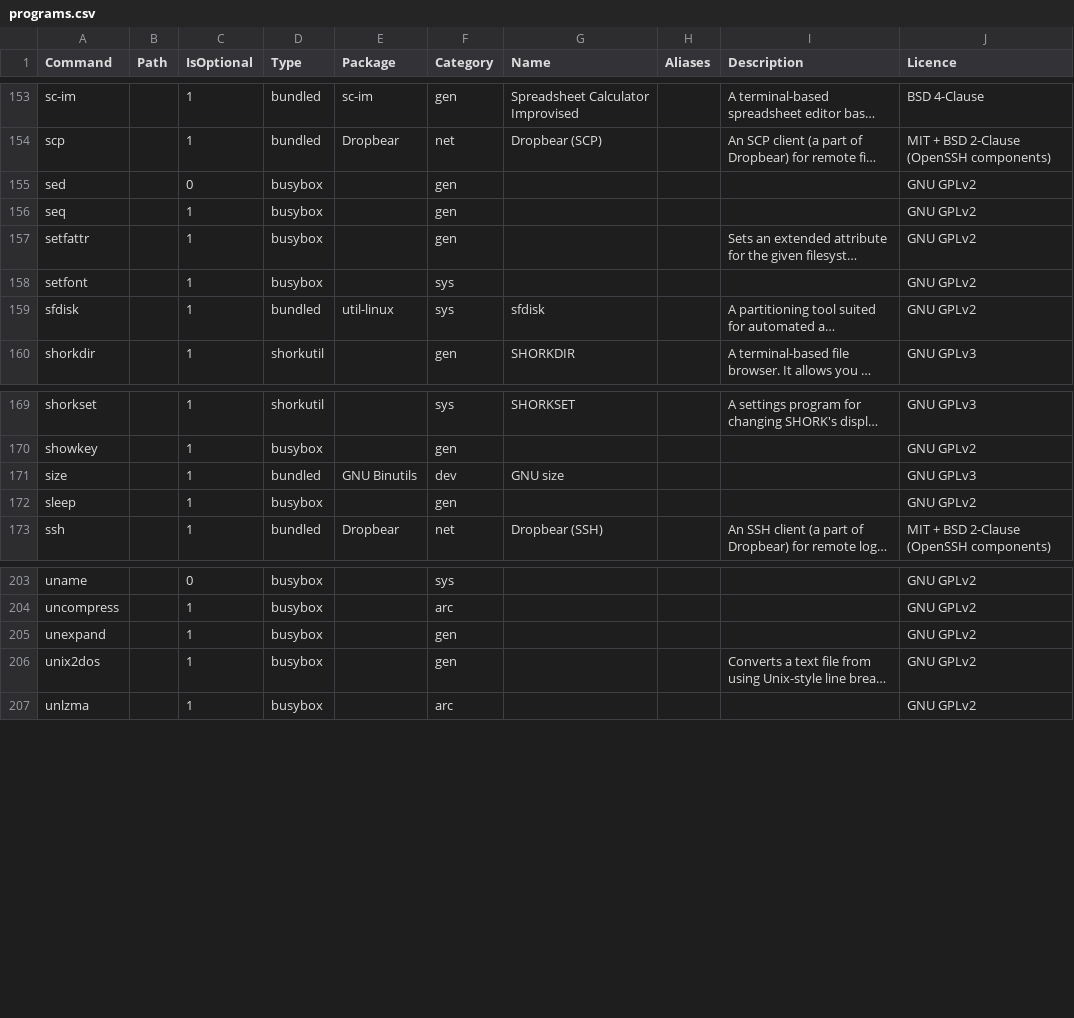
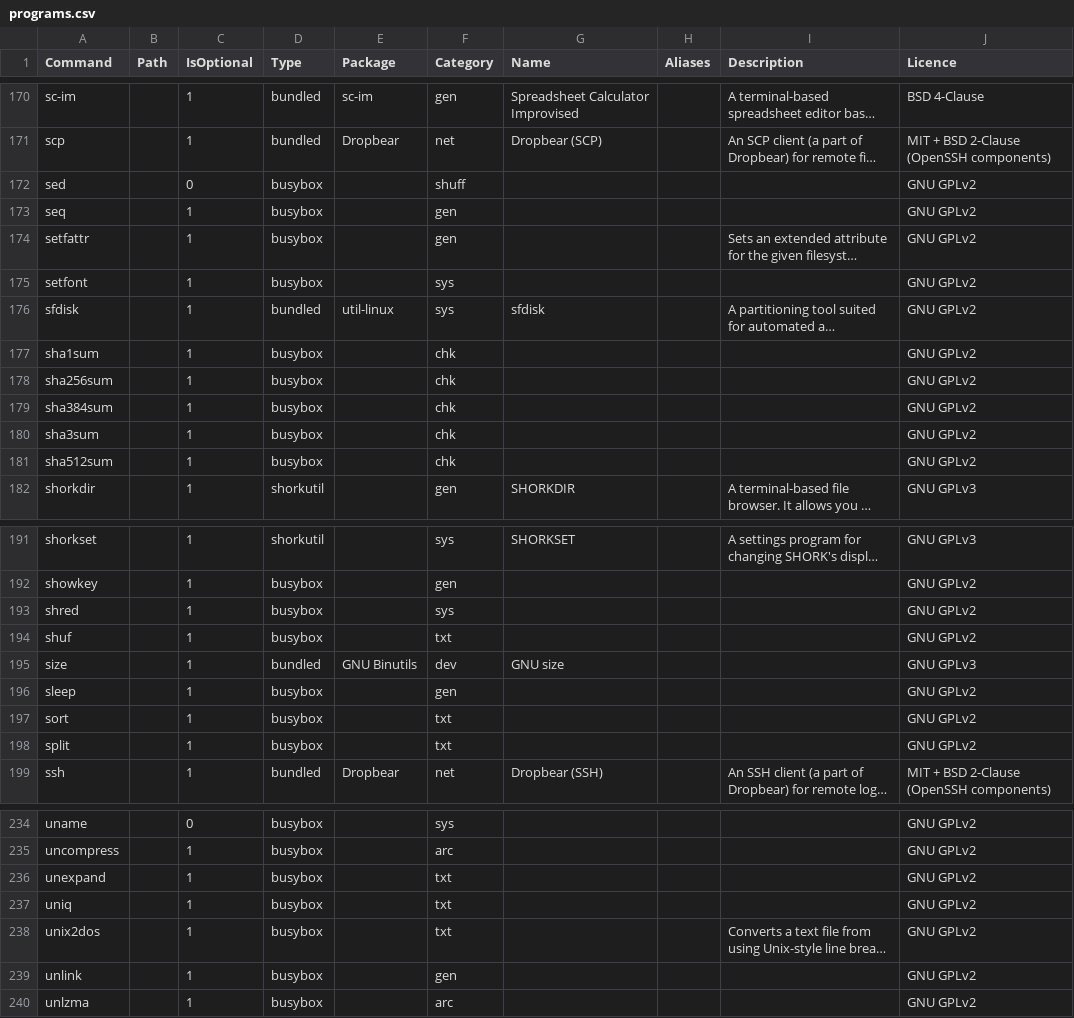
Before and after one commit to SharktasticA/shorkhelp, a CSV file: programs.csv, drawn as a sheet; only a part is shown, gaps mark what is left out; long unchanged cells end in …; addresses are those after the commit; the diff covers the shown part only; the diff names each change by its address in the sheet, - before the commit and + after, or states it on an @@ line.

Commit message:
Add 33 new BusyBox implementations to programs DB, prepare to add "chk" and "txt" command categories
base32, base64, cksum, comm, crc32, factor, hostid, id, install, link, logname, md5sum, mkfifo, mktemp, nl, od, realpath, sha1sum, sha256sum, sha384sum, sha3sum, sha512sum, shred, shuf, sort, split, sum, tac, tail, timeout, tsort, uniq and unlink

```diff
--- a/programs.csv
+++ b/programs.csv
-F172 (Category): gen
+F172 (Category): shuff
+row 177: sha1sum |  | 1 | busybox |  | chk |  |  |  | GNU GPLv2
+row 178: sha256sum |  | 1 | busybox |  | chk |  |  |  | GNU GPLv2
+row 179: sha384sum |  | 1 | busybox |  | chk |  |  |  | GNU GPLv2
+row 180: sha3sum |  | 1 | busybox |  | chk |  |  |  | GNU GPLv2
+row 181: sha512sum |  | 1 | busybox |  | chk |  |  |  | GNU GPLv2
+row 193: shred |  | 1 | busybox |  | sys |  |  |  | GNU GPLv2
+row 194: shuf |  | 1 | busybox |  | txt |  |  |  | GNU GPLv2
+row 197: sort |  | 1 | busybox |  | txt |  |  |  | GNU GPLv2
+row 198: split |  | 1 | busybox |  | txt |  |  |  | GNU GPLv2
-F236 (Category): gen
+F236 (Category): txt
+row 237: uniq |  | 1 | busybox |  | txt |  |  |  | GNU GPLv2
-F238 (Category): gen
+F238 (Category): txt
+row 239: unlink |  | 1 | busybox |  | gen |  |  |  | GNU GPLv2
```
Also changed, not shown: 22 added rows and 13 edited cells elsewhere in this file, 1 other file.
